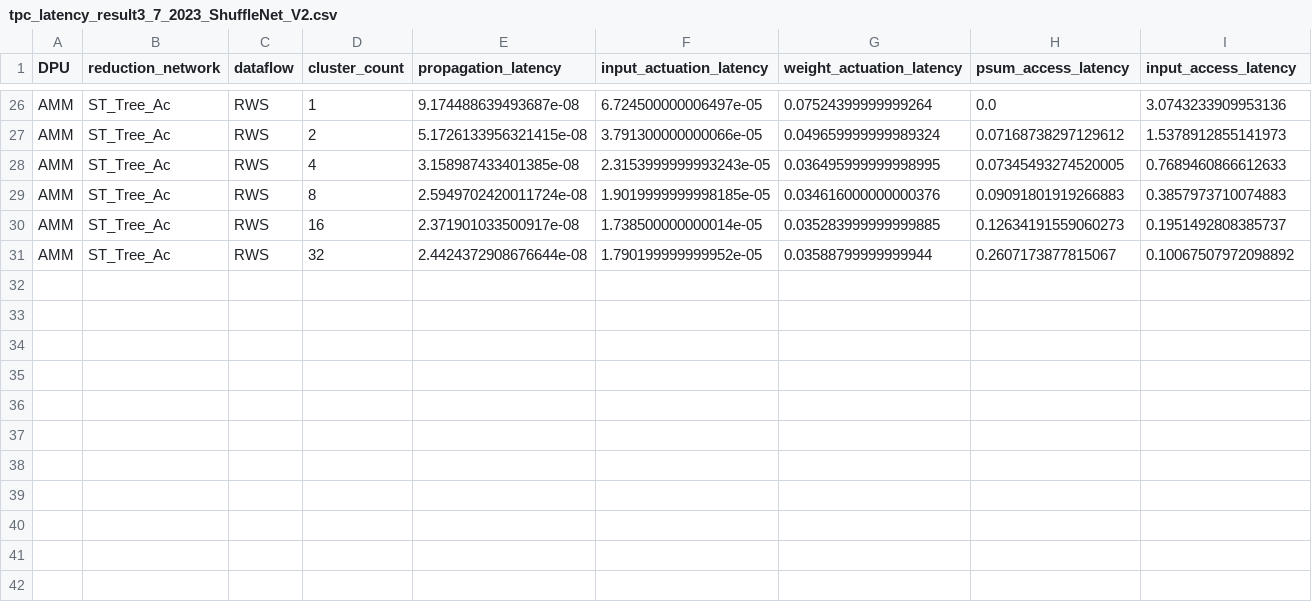
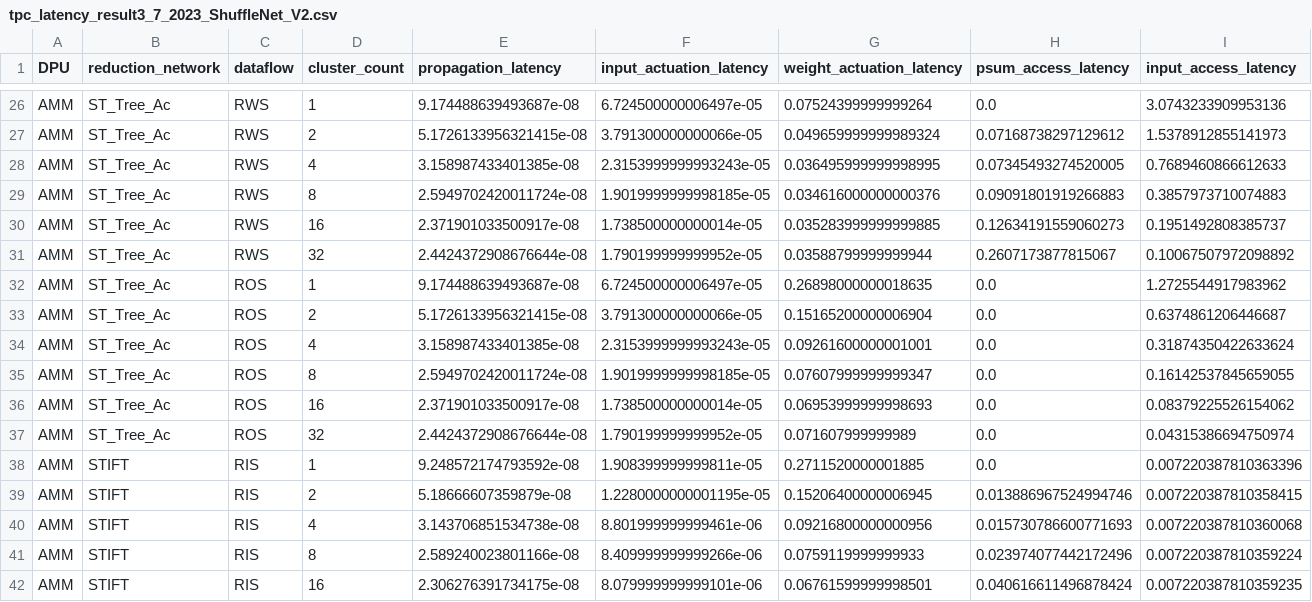
Before and after one commit to Sairam954/Digital_CNN_SIM, a CSV file: tpc_latency_result3_7_2023_ShuffleNet_V2.csv, drawn as a sheet; only a part is shown, gaps mark what is left out; rows hold the shown columns only; the diff names each change by its address in the sheet, - before the commit and + after, or states it on an @@ line.

```diff
--- a/tpc_latency_result3_7_2023_ShuffleNet_V2.csv
+++ b/tpc_latency_result3_7_2023_ShuffleNet_V2.csv
+row 32: AMM | ST_Tree_Ac | ROS | 1 | 9.174488639493687e-08 | 6.724500000006497e-05 | 0.26898000000018635 | 0.0 | 1.2725544917983962
+row 33: AMM | ST_Tree_Ac | ROS | 2 | 5.1726133956321415e-08 | 3.791300000000066e-05 | 0.15165200000006904 | 0.0 | 0.6374861206446687
+row 34: AMM | ST_Tree_Ac | ROS | 4 | 3.158987433401385e-08 | 2.3153999999993243e-05 | 0.09261600000001001 | 0.0 | 0.31874350422633624
+row 35: AMM | ST_Tree_Ac | ROS | 8 | 2.5949702420011724e-08 | 1.9019999999998185e-05 | 0.07607999999999347 | 0.0 | 0.16142537845659055
+row 36: AMM | ST_Tree_Ac | ROS | 16 | 2.371901033500917e-08 | 1.738500000000014e-05 | 0.06953999999998693 | 0.0 | 0.08379225526154062
+row 37: AMM | ST_Tree_Ac | ROS | 32 | 2.4424372908676644e-08 | 1.790199999999952e-05 | 0.071607999999989 | 0.0 | 0.04315386694750974
+row 38: AMM | STIFT | RIS | 1 | 9.248572174793592e-08 | 1.908399999999811e-05 | 0.2711520000001885 | 0.0 | 0.007220387810363396
+row 39: AMM | STIFT | RIS | 2 | 5.18666607359879e-08 | 1.2280000000001195e-05 | 0.15206400000006945 | 0.013886967524994746 | 0.007220387810358415
+row 40: AMM | STIFT | RIS | 4 | 3.143706851534738e-08 | 8.801999999999461e-06 | 0.09216800000000956 | 0.015730786600771693 | 0.007220387810360068
+row 41: AMM | STIFT | RIS | 8 | 2.589240023801166e-08 | 8.409999999999266e-06 | 0.0759119999999933 | 0.023974077442172496 | 0.007220387810359224
+row 42: AMM | STIFT | RIS | 16 | 2.306276391734175e-08 | 8.079999999999101e-06 | 0.06761599999998501 | 0.040616611496878424 | 0.007220387810359235
```
Also changed, not shown: tpc_access_result3_7_2023_ShuffleNet_V2.csv, tpc_energy_result3_7_2023_ShuffleNet_V2.csv, 11 other files.
